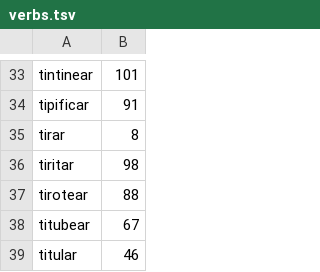
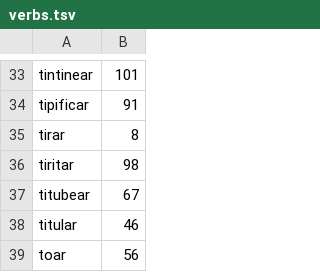
Before and after one commit to escribanoruben/tale, a TSV file: internal/worddata/es/t/verbs.tsv, drawn as a sheet; only a part is shown, gaps mark what is left out; the shorter side is filled out with more unchanged rows; the diff names each change by its address in the sheet, - before the commit and + after, or states it on an @@ line.

```diff
--- a/internal/worddata/es/t/verbs.tsv
+++ b/internal/worddata/es/t/verbs.tsv
-row 37: tirotear | 88
```
Also changed, not shown: internal/worddata/en/s/verbs.tsv, internal/worddata/es/e/verbs.tsv, 8 other files.
